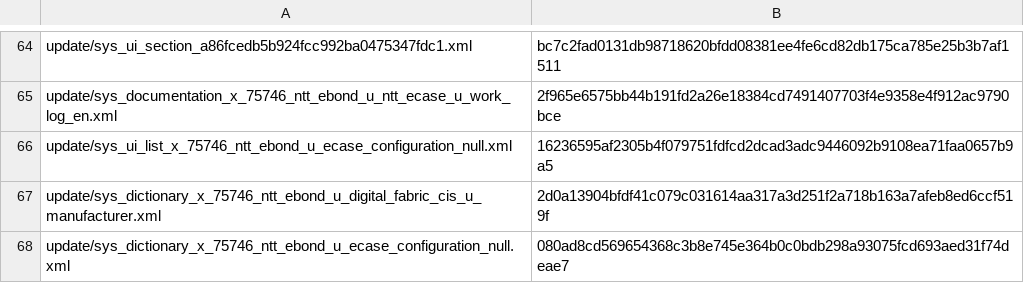
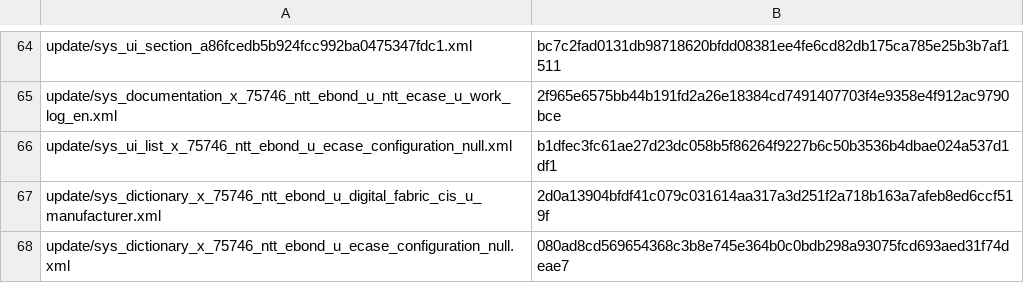
Before and after one commit to upendermanithia/NTT-eBond, a CSV file: metadata/package_inventory.csv, drawn as a sheet; only a part is shown, gaps mark what is left out; the diff covers the shown part only.

```diff
--- a/metadata/package_inventory.csv
+++ b/metadata/package_inventory.csv
@@ -65,3 +65,3 @@ update/sys_ui_section_a86fcedb5b924fcc992ba0475347fdc1.xml;bc7c2fad0131db9871862
 update/sys_documentation_x_75746_ntt_ebond_u_ntt_ecase_u_work_log_en.xml;2f965e6575bb44b191fd2a26e18384cd7491407703f4e9358e4f912ac9790bce
-update/sys_ui_list_x_75746_ntt_ebond_u_ecase_configuration_null.xml;16236595af2305b4f079751fdfcd2dcad3adc9446092b9108ea71faa0657b9a5
+update/sys_ui_list_x_75746_ntt_ebond_u_ecase_configuration_null.xml;b1dfec3fc61ae27d23dc058b5f86264f9227b6c50b3536b4dbae024a537d1df1
 update/sys_dictionary_x_75746_ntt_ebond_u_digital_fabric_cis_u_manufacturer.xml;2d0a13904bfdf41c079c031614aa317a3d251f2a718b163a7afeb8ed6ccf519f
```
Also changed, not shown: 2 added rows, 1 removed row and 3 edited cells elsewhere in this file, 5 other files.
